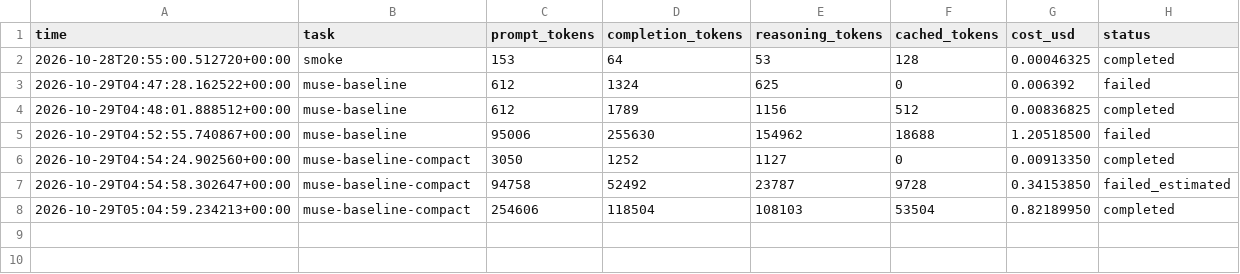
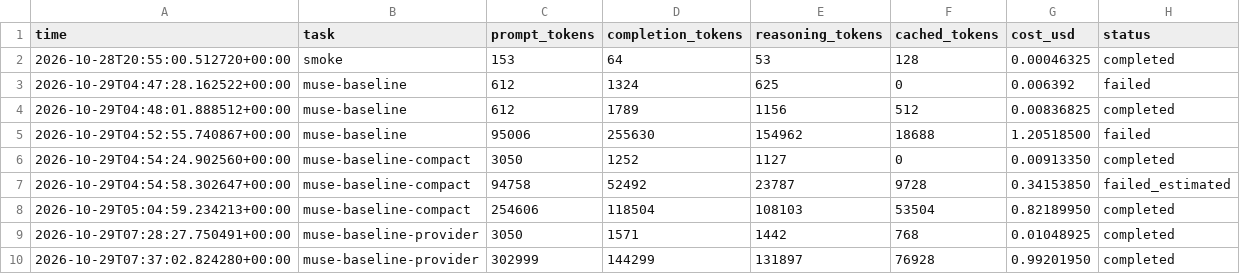
Before and after one commit to Rish-it/secnd, a CSV file: docs/results/s5/spend.csv, drawn as a sheet.

Commit message:
Reconcile version comparison and augmentation attempt spending

```diff
--- a/docs/results/s5/spend.csv
+++ b/docs/results/s5/spend.csv
@@ -8 +8,3 @@ time,task,prompt_tokens,completion_tokens,reasoning_tokens,cached_tokens,cost_us
 2026-10-29T05:04:59.234213+00:00,muse-baseline-compact,254606,118504,108103,53504,0.82189950,completed
+2026-10-29T07:28:27.750491+00:00,muse-baseline-provider,3050,1571,1442,768,0.01048925,completed
+2026-10-29T07:37:02.824280+00:00,muse-baseline-provider,302999,144299,131897,76928,0.99201950,completed
```
Also changed, not shown: 1 other file.
